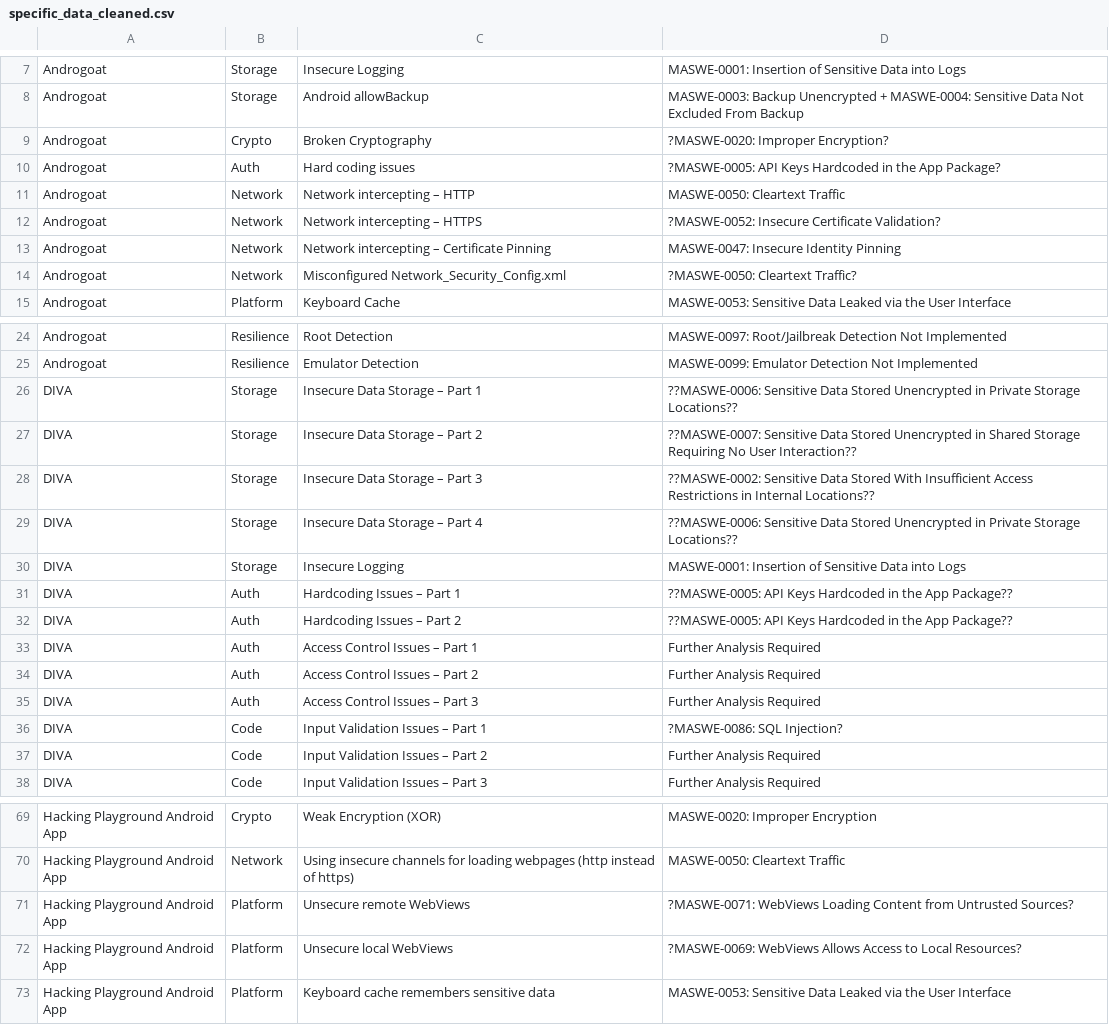
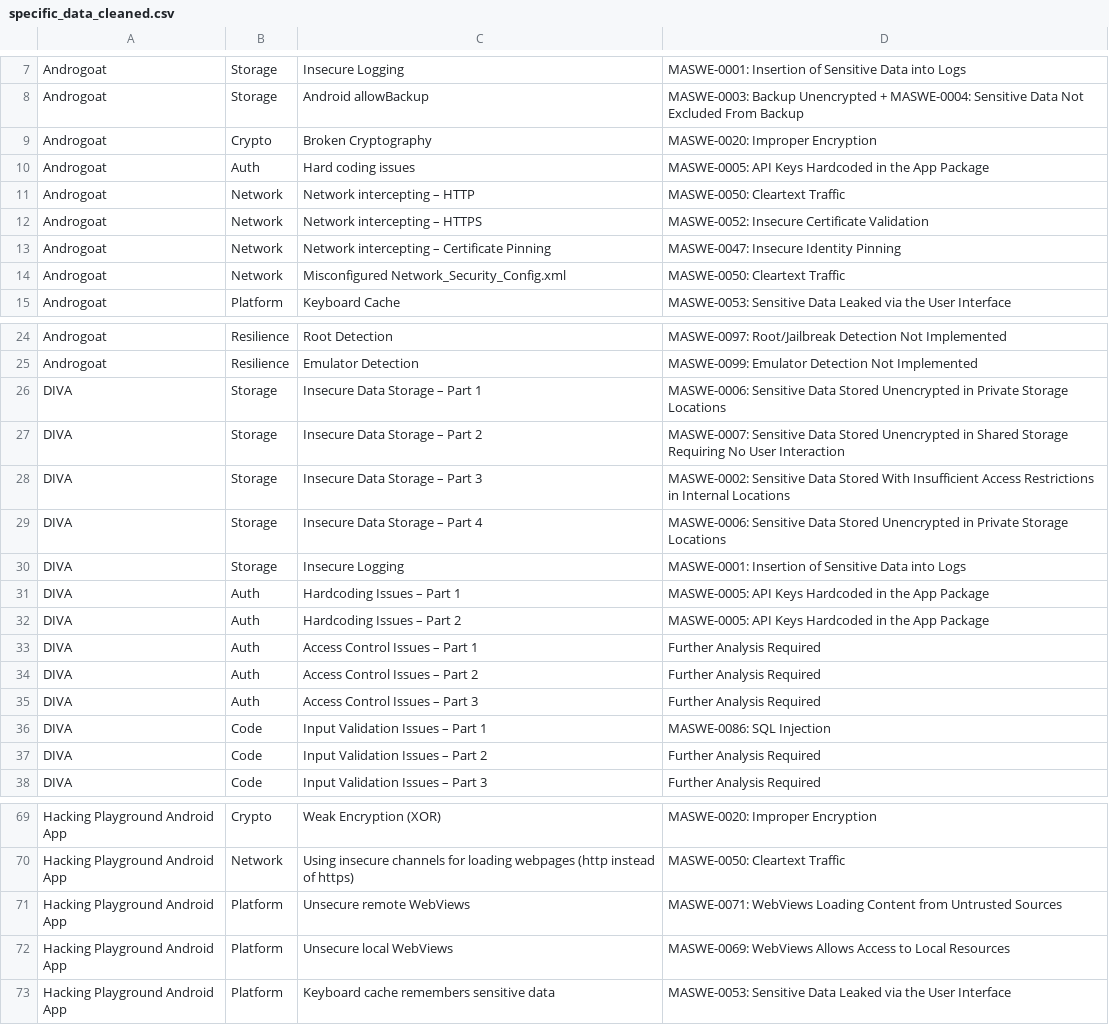
Before and after one commit to domi-cmd/Reference_Application_for_OWASP_MASTG, a CSV file: dev_documents/seminar_thesis/reference_apps/data/specific_data_cleaned.csv, drawn as a sheet; only a part is shown, gaps mark what is left out; the diff covers the shown part only.

```diff
--- a/dev_documents/seminar_thesis/reference_apps/data/specific_data_cleaned.csv
+++ b/dev_documents/seminar_thesis/reference_apps/data/specific_data_cleaned.csv
@@ -8,8 +8,8 @@ Androgoat,Storage,Insecure Logging,MASWE-0001: Insertion of Sensitive Data into
 Androgoat,Storage,Android allowBackup,MASWE-0003: Backup Unencrypted + MASWE-0004: Sensitive Data Not Excluded From Backup
-Androgoat,Crypto,Broken Cryptography,?MASWE-0020: Improper Encryption?
-Androgoat,Auth,Hard coding issues,?MASWE-0005: API Keys Hardcoded in the App Package?
+Androgoat,Crypto,Broken Cryptography,MASWE-0020: Improper Encryption
+Androgoat,Auth,Hard coding issues,MASWE-0005: API Keys Hardcoded in the App Package
 Androgoat,Network,Network intercepting – HTTP,MASWE-0050: Cleartext Traffic
-Androgoat,Network,Network intercepting – HTTPS,?MASWE-0052: Insecure Certificate Validation?
+Androgoat,Network,Network intercepting – HTTPS,MASWE-0052: Insecure Certificate Validation
 Androgoat,Network,Network intercepting – Certificate Pinning,MASWE-0047: Insecure Identity Pinning
-Androgoat,Network,Misconfigured Network_Security_Config.xml,?MASWE-0050: Cleartext Traffic?
+Androgoat,Network,Misconfigured Network_Security_Config.xml,MASWE-0050: Cleartext Traffic
 Androgoat,Platform,Keyboard Cache,MASWE-0053: Sensitive Data Leaked via the User Interface
@@ -25,9 +25,9 @@ Androgoat,Resilience,Root Detection,MASWE-0097: Root/Jailbreak Detection Not Imp
 Androgoat,Resilience,Emulator Detection,MASWE-0099: Emulator Detection Not Implemented
-DIVA,Storage,Insecure Data Storage – Part 1,??MASWE-0006: Sensitive Data Stored Unencrypted in Private Storage Locations??
-DIVA,Storage,Insecure Data Storage – Part 2,??MASWE-0007: Sensitive Data Stored Unencrypted in Shared Storage Requiring No User Interaction??
-DIVA,Storage,Insecure Data Storage – Part 3,??MASWE-0002: Sensitive Data Stored With Insufficient Access Restrictions in Internal Locations??
-DIVA,Storage,Insecure Data Storage – Part 4,??MASWE-0006: Sensitive Data Stored Unencrypted in Private Storage Locations??
+DIVA,Storage,Insecure Data Storage – Part 1,MASWE-0006: Sensitive Data Stored Unencrypted in Private Storage Locations
+DIVA,Storage,Insecure Data Storage – Part 2,MASWE-0007: Sensitive Data Stored Unencrypted in Shared Storage Requiring No User Interaction
+DIVA,Storage,Insecure Data Storage – Part 3,MASWE-0002: Sensitive Data Stored With Insufficient Access Restrictions in Internal Locations
+DIVA,Storage,Insecure Data Storage – Part 4,MASWE-0006: Sensitive Data Stored Unencrypted in Private Storage Locations
 DIVA,Storage,Insecure Logging,MASWE-0001: Insertion of Sensitive Data into Logs
-DIVA,Auth,Hardcoding Issues – Part 1,??MASWE-0005: API Keys Hardcoded in the App Package??
-DIVA,Auth,Hardcoding Issues – Part 2,??MASWE-0005: API Keys Hardcoded in the App Package??
+DIVA,Auth,Hardcoding Issues – Part 1,MASWE-0005: API Keys Hardcoded in the App Package
+DIVA,Auth,Hardcoding Issues – Part 2,MASWE-0005: API Keys Hardcoded in the App Package
 DIVA,Auth,Access Control Issues – Part 1,Further Analysis Required
@@ -35,3 +35,3 @@ DIVA,Auth,Access Control Issues – Part 2,Further Analysis Required
 DIVA,Auth,Access Control Issues – Part 3,Further Analysis Required
-DIVA,Code,Input Validation Issues – Part 1,?MASWE-0086: SQL Injection?
+DIVA,Code,Input Validation Issues – Part 1,MASWE-0086: SQL Injection
 DIVA,Code,Input Validation Issues – Part 2,Further Analysis Required
@@ -70,4 +70,4 @@ Hacking Playground Android App,Crypto,Weak Encryption (XOR),MASWE-0020: Improper
 Hacking Playground Android App,Network,Using insecure channels for loading webpages (http instead of https),MASWE-0050: Cleartext Traffic
-Hacking Playground Android App,Platform,Unsecure remote WebViews,?MASWE-0071: WebViews Loading Content from Untrusted Sources?
-Hacking Playground Android App,Platform,Unsecure local WebViews,?MASWE-0069: WebViews Allows Access to Local Resources?
+Hacking Playground Android App,Platform,Unsecure remote WebViews,MASWE-0071: WebViews Loading Content from Untrusted Sources
+Hacking Playground Android App,Platform,Unsecure local WebViews,MASWE-0069: WebViews Allows Access to Local Resources
 Hacking Playground Android App,Platform,Keyboard cache remembers sensitive data,MASWE-0053: Sensitive Data Leaked via the User Interface
```
Also changed, not shown: 10 edited cells elsewhere in this file, dev_documents/seminar_thesis/reference_apps/data/overview_data_cleaned.csv, 2 other files.
